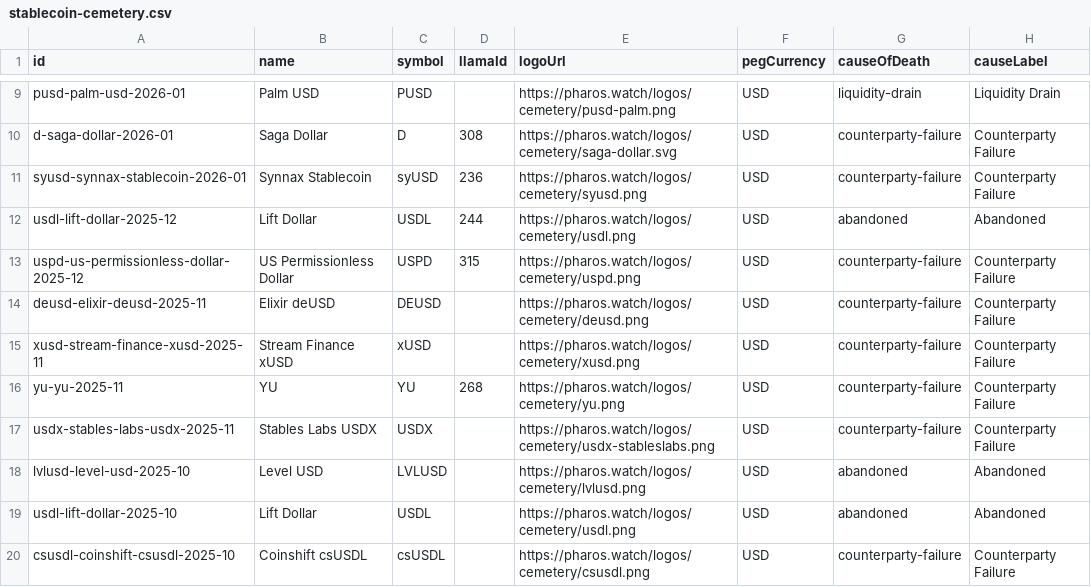
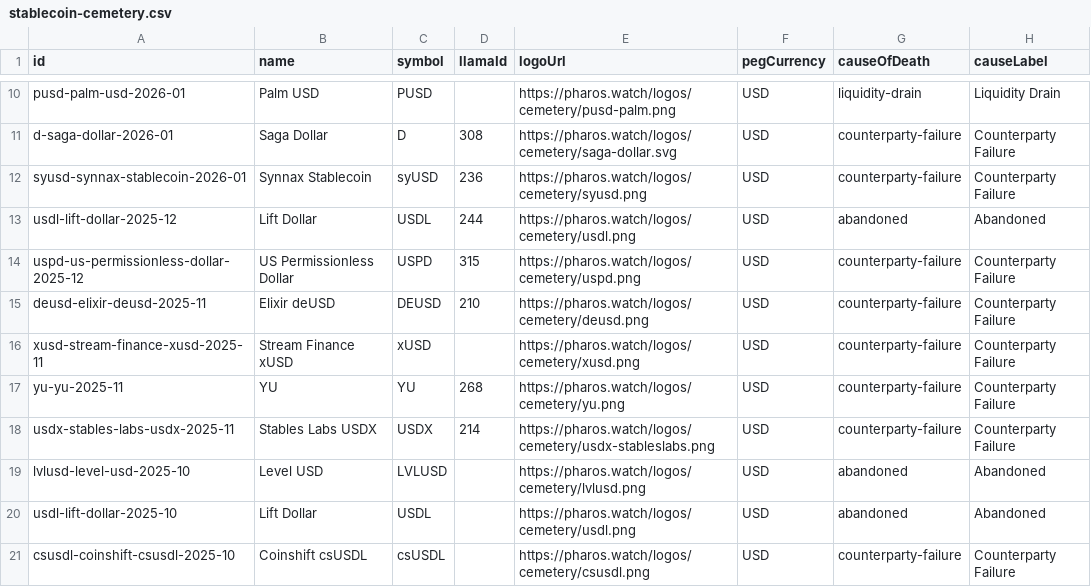
Before and after one commit to TokenBrice/pharos-watch, a CSV file: public/datasets/stablecoin-cemetery.csv, drawn as a sheet; only a part is shown, gaps mark what is left out; addresses are those after the commit; the diff covers the shown part only; the diff names each change by its address in the sheet, - before the commit and + after, or states it on an @@ line.

```diff
--- a/public/datasets/stablecoin-cemetery.csv
+++ b/public/datasets/stablecoin-cemetery.csv
-D15 (llamaId): (empty)
+D15 (llamaId): 210
-D18 (llamaId): (empty)
+D18 (llamaId): 214
```
Also changed, not shown: 1 added row and 3 edited cells elsewhere in this file, 26 other files.
